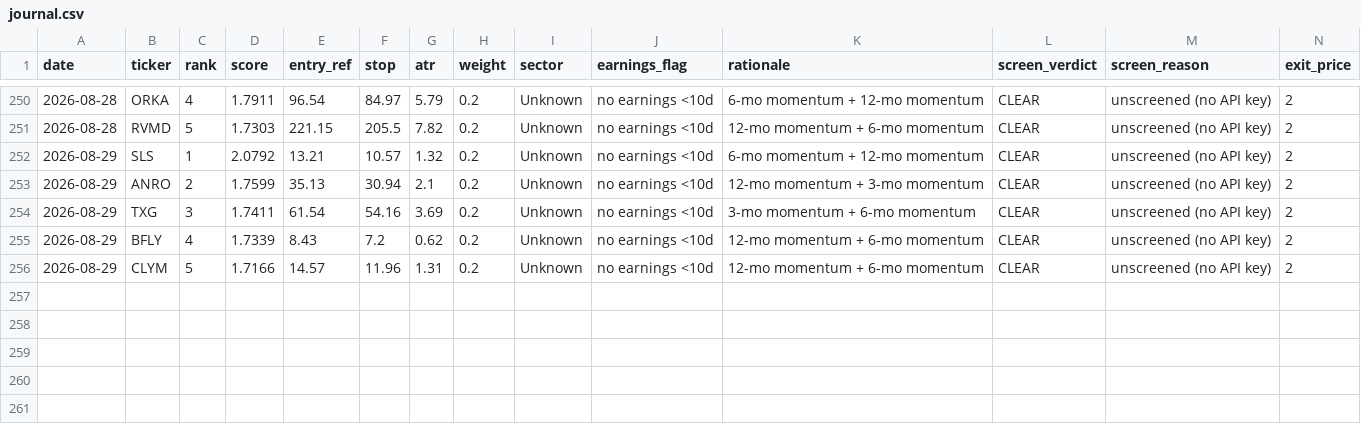
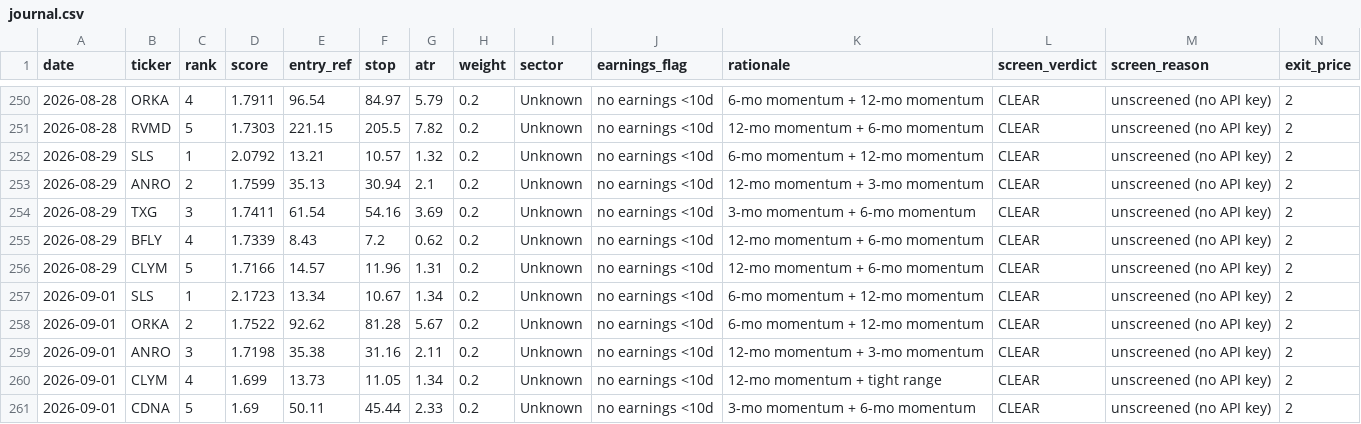
Before and after one commit to EeroP7/1, a CSV file: output_data/journal.csv, drawn as a sheet; only a part is shown, gaps mark what is left out; rows hold the shown columns only; the diff names each change by its address in the sheet, - before the commit and + after, or states it on an @@ line.

Commit message:
journal: daily picks 2026-09-01

```diff
--- a/output_data/journal.csv
+++ b/output_data/journal.csv
+row 257: 2026-09-01 | SLS | 1 | 2.1723 | 13.34 | 10.67 | 1.34 | 0.2 | Unknown | no earnings <10d | 6-mo momentum + 12-mo momentum | CLEAR | unscreened (no API key) | 2
+row 258: 2026-09-01 | ORKA | 2 | 1.7522 | 92.62 | 81.28 | 5.67 | 0.2 | Unknown | no earnings <10d | 6-mo momentum + 12-mo momentum | CLEAR | unscreened (no API key) | 2
+row 259: 2026-09-01 | ANRO | 3 | 1.7198 | 35.38 | 31.16 | 2.11 | 0.2 | Unknown | no earnings <10d | 12-mo momentum + 3-mo momentum | CLEAR | unscreened (no API key) | 2
+row 260: 2026-09-01 | CLYM | 4 | 1.699 | 13.73 | 11.05 | 1.34 | 0.2 | Unknown | no earnings <10d | 12-mo momentum + tight range | CLEAR | unscreened (no API key) | 2
+row 261: 2026-09-01 | CDNA | 5 | 1.69 | 50.11 | 45.44 | 2.33 | 0.2 | Unknown | no earnings <10d | 3-mo momentum + 6-mo momentum | CLEAR | unscreened (no API key) | 2
```
Also changed, not shown: output_data/picks.csv.
